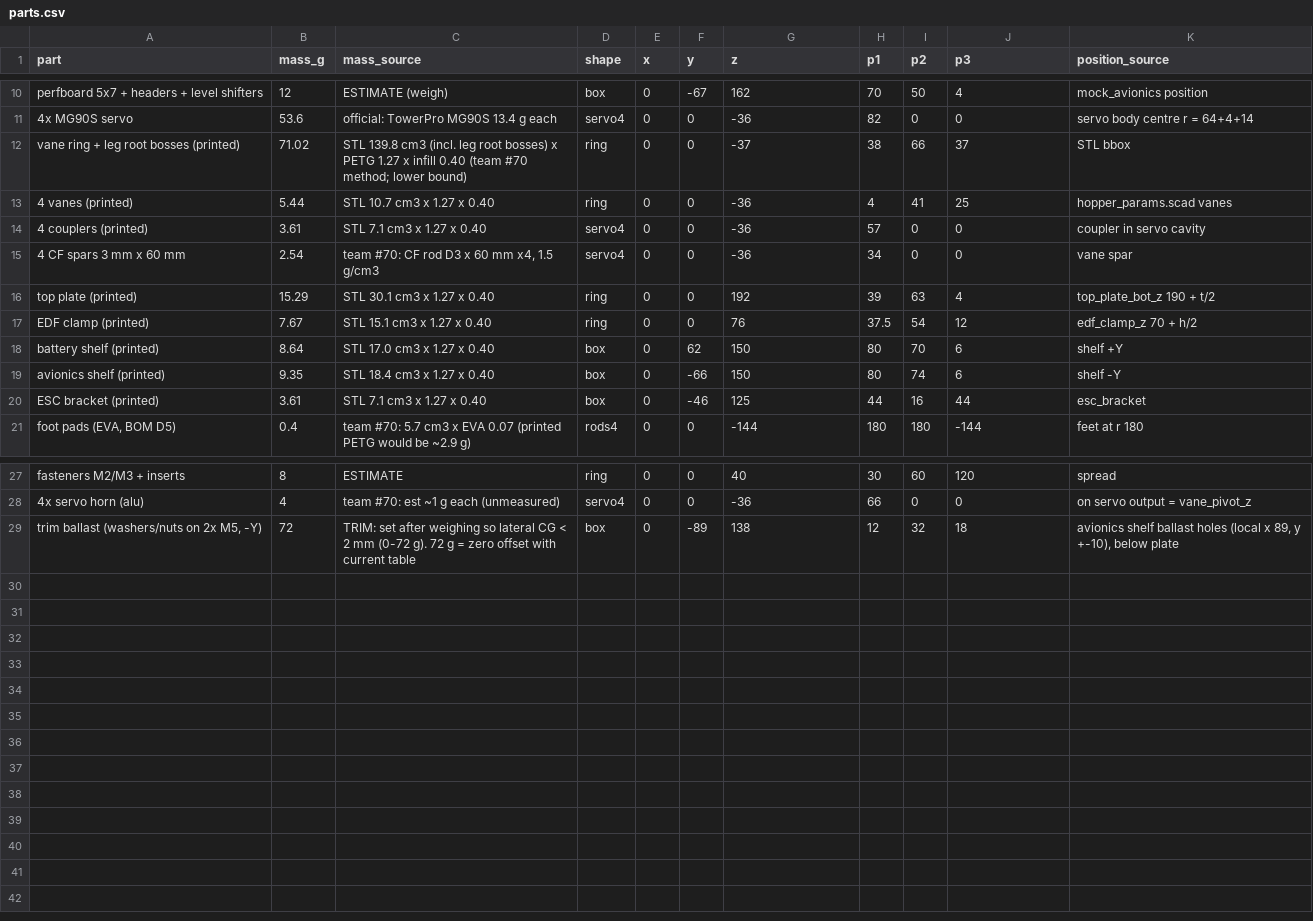
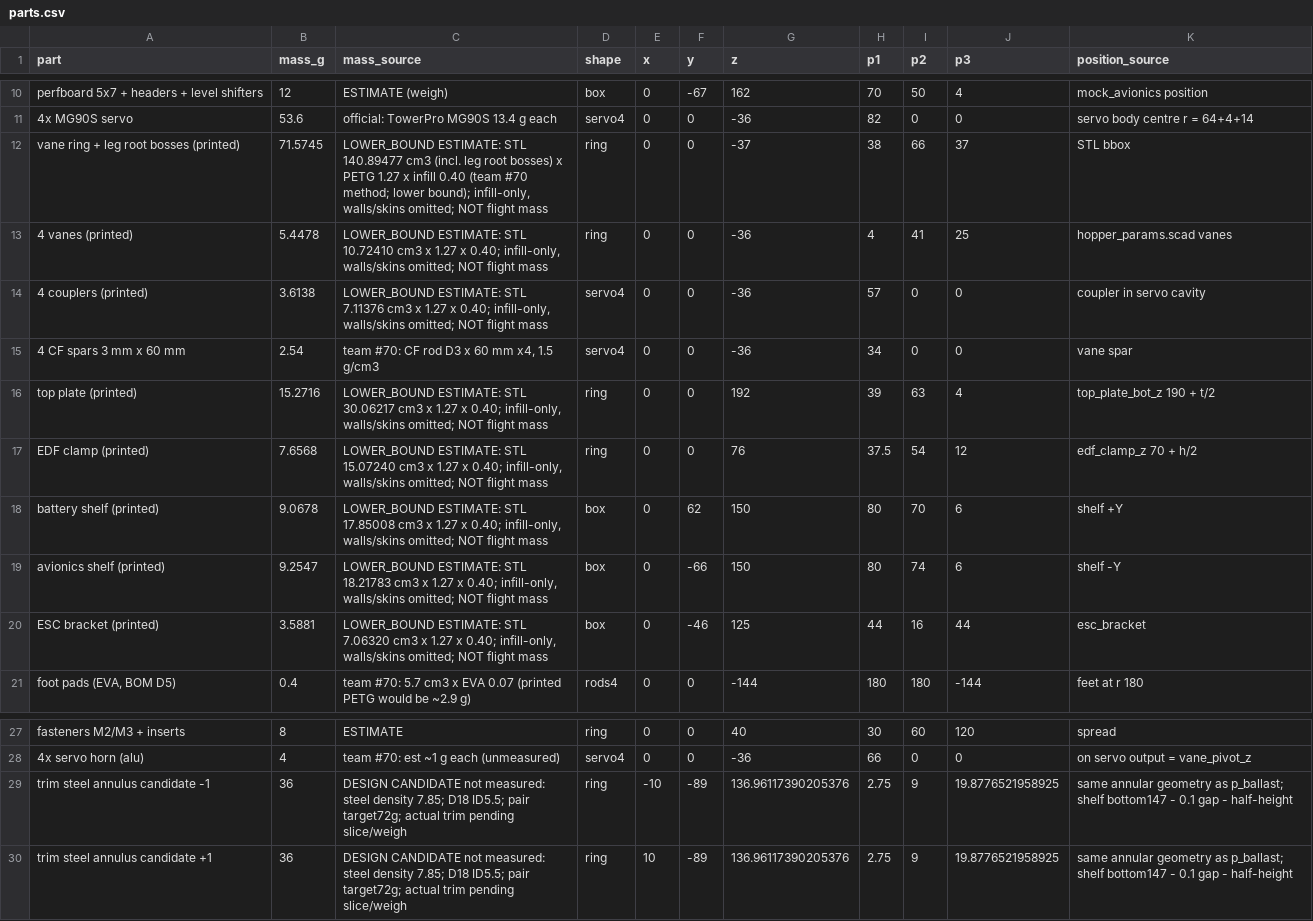
Before and after one commit to COSMOS-Aero-Engineering/COSMOS-TVC-Hopper, a CSV file: cad/cg/parts.csv, drawn as a sheet; only a part is shown, gaps mark what is left out.

```diff
--- a/cad/cg/parts.csv
+++ b/cad/cg/parts.csv
@@ -11,11 +11,11 @@ perfboard 5x7 + headers + level shifters,12,ESTIMATE (weigh),box,0,-67,162,70,50
 4x MG90S servo,53.6,official: TowerPro MG90S 13.4 g each,servo4,0,0,-36,82,0,0,servo body centre r = 64+4+14
-vane ring + leg root bosses (printed),71.02,STL 139.8 cm3 (incl. leg root bosses) x PETG 1.27 x infill 0.40 (team #70 method; lower bound),ring,0,0,-37,38,66,37,STL bbox
-4 vanes (printed),5.44,STL 10.7 cm3 x 1.27 x 0.40,ring,0,0,-36,4,41,25,hopper_params.scad vanes
-4 couplers (printed),3.61,STL 7.1 cm3 x 1.27 x 0.40,servo4,0,0,-36,57,0,0,coupler in servo cavity
+vane ring + leg root bosses (printed),71.5745,"LOWER_BOUND ESTIMATE: STL 140.89477 cm3 (incl. leg root bosses) x PETG 1.27 x infill 0.40 (team #70 method; lower bound); infill-only, walls/skins omitted; NOT flight mass",ring,0,0,-37,38,66,37,STL bbox
+4 vanes (printed),5.4478,"LOWER_BOUND ESTIMATE: STL 10.72410 cm3 x 1.27 x 0.40; infill-only, walls/skins omitted; NOT flight mass",ring,0,0,-36,4,41,25,hopper_params.scad vanes
+4 couplers (printed),3.6138,"LOWER_BOUND ESTIMATE: STL 7.11376 cm3 x 1.27 x 0.40; infill-only, walls/skins omitted; NOT flight mass",servo4,0,0,-36,57,0,0,coupler in servo cavity
 4 CF spars 3 mm x 60 mm,2.54,"team #70: CF rod D3 x 60 mm x4, 1.5 g/cm3",servo4,0,0,-36,34,0,0,vane spar
-top plate (printed),15.29,STL 30.1 cm3 x 1.27 x 0.40,ring,0,0,192,39,63,4,top_plate_bot_z 190 + t/2
-EDF clamp (printed),7.67,STL 15.1 cm3 x 1.27 x 0.40,ring,0,0,76,37.5,54,12,edf_clamp_z 70 + h/2
-battery shelf (printed),8.64,STL 17.0 cm3 x 1.27 x 0.40,box,0,62,150,80,70,6,shelf +Y
-avionics shelf (printed),9.35,STL 18.4 cm3 x 1.27 x 0.40,box,0,-66,150,80,74,6,shelf -Y
-ESC bracket (printed),3.61,STL 7.1 cm3 x 1.27 x 0.40,box,0,-46,125,44,16,44,esc_bracket
+top plate (printed),15.2716,"LOWER_BOUND ESTIMATE: STL 30.06217 cm3 x 1.27 x 0.40; infill-only, walls/skins omitted; NOT flight mass",ring,0,0,192,39,63,4,top_plate_bot_z 190 + t/2
+EDF clamp (printed),7.6568,"LOWER_BOUND ESTIMATE: STL 15.07240 cm3 x 1.27 x 0.40; infill-only, walls/skins omitted; NOT flight mass",ring,0,0,76,37.5,54,12,edf_clamp_z 70 + h/2
+battery shelf (printed),9.0678,"LOWER_BOUND ESTIMATE: STL 17.85008 cm3 x 1.27 x 0.40; infill-only, walls/skins omitted; NOT flight mass",box,0,62,150,80,70,6,shelf +Y
+avionics shelf (printed),9.2547,"LOWER_BOUND ESTIMATE: STL 18.21783 cm3 x 1.27 x 0.40; infill-only, walls/skins omitted; NOT flight mass",box,0,-66,150,80,74,6,shelf -Y
+ESC bracket (printed),3.5881,"LOWER_BOUND ESTIMATE: STL 7.06320 cm3 x 1.27 x 0.40; infill-only, walls/skins omitted; NOT flight mass",box,0,-46,125,44,16,44,esc_bracket
 "foot pads (EVA, BOM D5)",0.4,team #70: 5.7 cm3 x EVA 0.07 (printed PETG would be ~2.9 g),rods4,0,0,-144,180,180,-144,feet at r 180
@@ -28,2 +28,3 @@ fasteners M2/M3 + inserts,8,ESTIMATE,ring,0,0,40,30,60,120,spread
 4x servo horn (alu),4,team #70: est ~1 g each (unmeasured),servo4,0,0,-36,66,0,0,on servo output = vane_pivot_z
-"trim ballast (washers/nuts on 2x M5, -Y)",72,TRIM: set after weighing so lateral CG < 2 mm (0-72 g). 72 g = zero offset with current table,box,0,-89,138,12,32,18,"avionics shelf ballast holes (local x 89, y +-10), below plate"
+trim steel annulus candidate -1,36,DESIGN CANDIDATE not measured: steel density 7.85; D18 ID5.5; pair target72g; actual trim pending slice/weigh,ring,-10,-89,136.96117390205376,2.75,9,19.8776521958925,same annular geometry as p_ballast; shelf bottom147 - 0.1 gap - half-height
+trim steel annulus candidate +1,36,DESIGN CANDIDATE not measured: steel density 7.85; D18 ID5.5; pair target72g; actual trim pending slice/weigh,ring,10,-89,136.96117390205376,2.75,9,19.8776521958925,same annular geometry as p_ballast; shelf bottom147 - 0.1 gap - half-height
```
Also changed, not shown: 9 other files.
